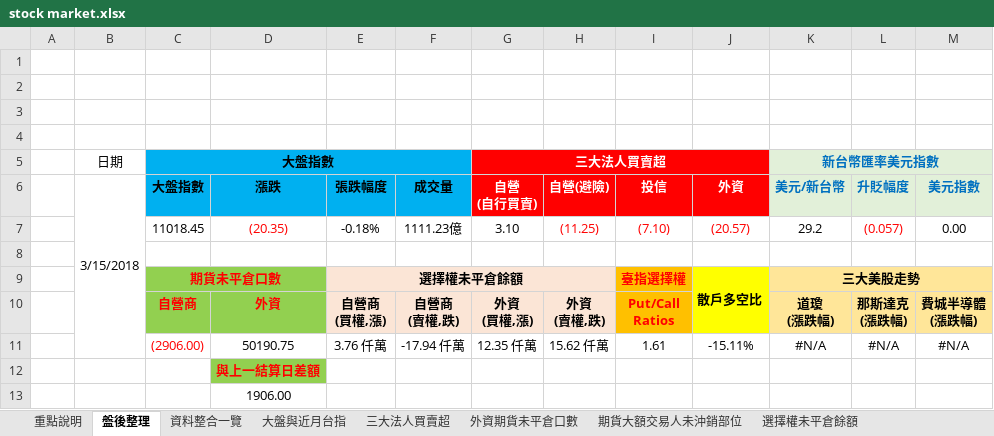
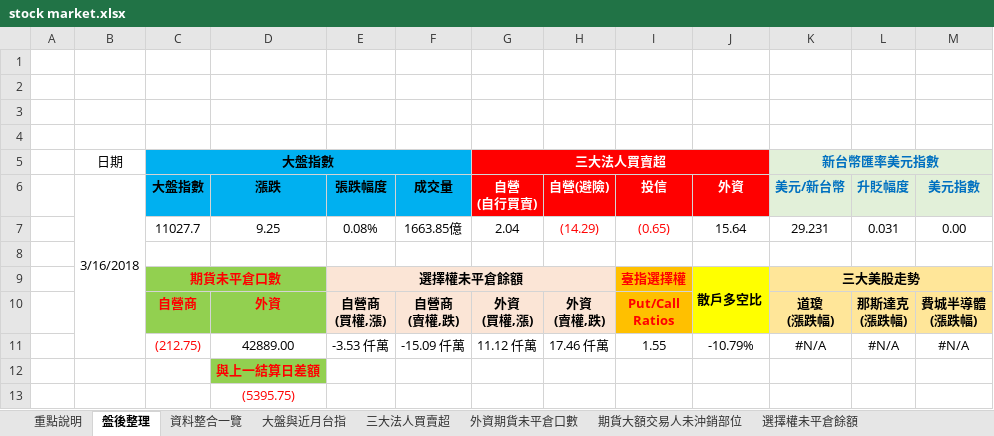
Before and after one commit to g301876/investment, an Excel workbook: stock market.xlsx, sheet 盤後整理, drawn as a sheet; values as stored, in another font and other column widths than the file's, no borders; charts and pictures not drawn; removed rows and columns are numbered as before the commit, all else as after; the diff names each change by its address in the sheet, - before the commit and + after, or states it on an @@ line.

```diff
--- a/stock market.xlsx (sheet 盤後整理)
+++ b/stock market.xlsx (sheet 盤後整理)
-B6: 3/15/2018
+B6: 3/16/2018
-row 7:  |  | 11018.45 | (20.35) | -0.18% | 1111.23億 | 3.10 | (11.25) | (7.10) | (20.57) | 29.2 | (0.057) | 0.00
+row 7:  |  | 11027.7 | 9.25 | 0.08% | 1663.85億 | 2.04 | (14.29) | (0.65) | 15.64 | 29.231 | 0.031 | 0.00
-row 11:  |  | (2906.00) | 50190.75 | 3.76 仟萬 | -17.94 仟萬 | 12.35 仟萬 | 15.62 仟萬 | 1.61 | -15.11% | #N/A | #N/A | #N/A
+row 11:  |  | (212.75) | 42889.00 | -3.53 仟萬 | -15.09 仟萬 | 11.12 仟萬 | 17.46 仟萬 | 1.55 | -10.79% | #N/A | #N/A | #N/A
-D13 (漲跌): 1906.00
+D13 (漲跌): (5395.75)
-D13 text colour: black
+D13 text colour: #FF0000
```
Also changed, not shown: sheet 資料整合一覽, sheet 期貨大額交易人未沖銷部位, sheet 外資期貨未平倉口數, sheet 散戶多空比, sheet 三大美股走勢, sheet 大盤與近月台指, 4 more sheets, charts or pictures, tpex.xlsx, twse.xlsx.
